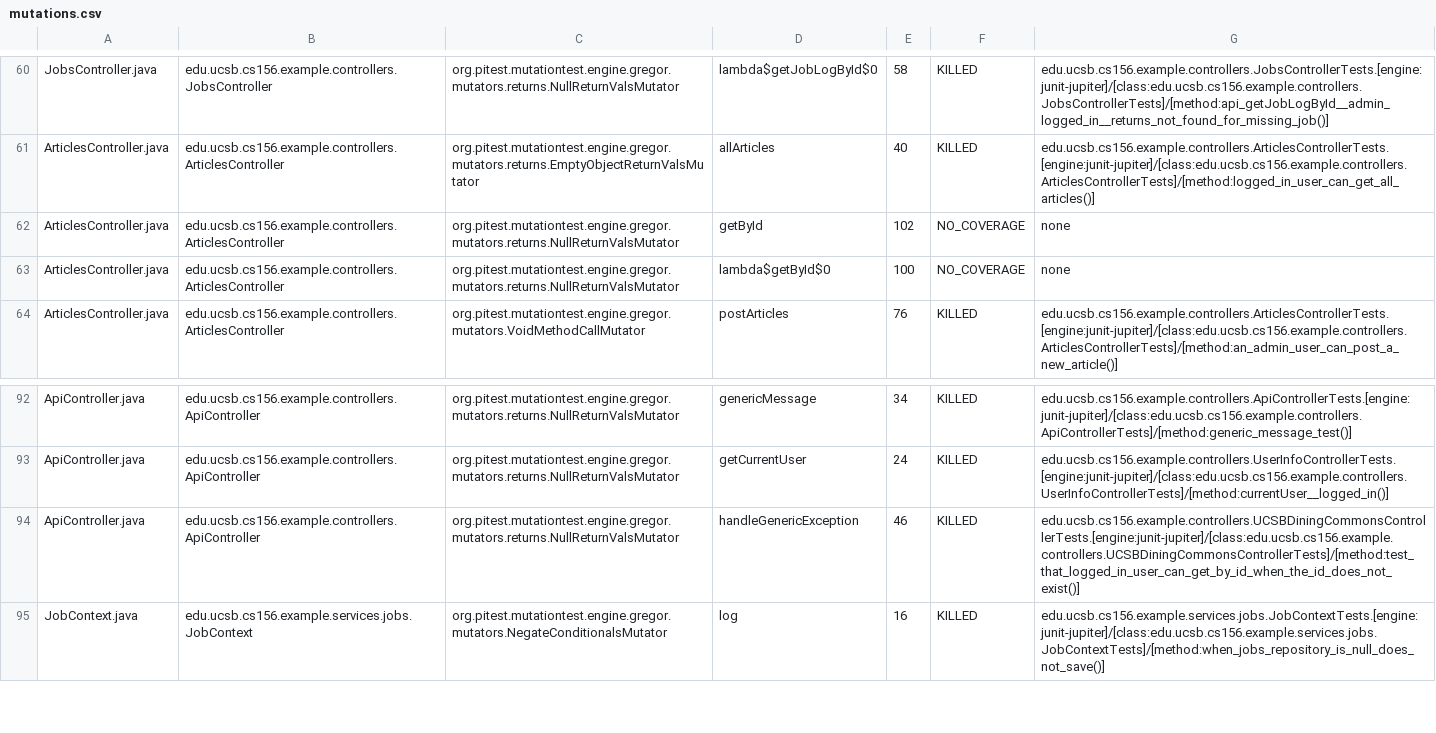
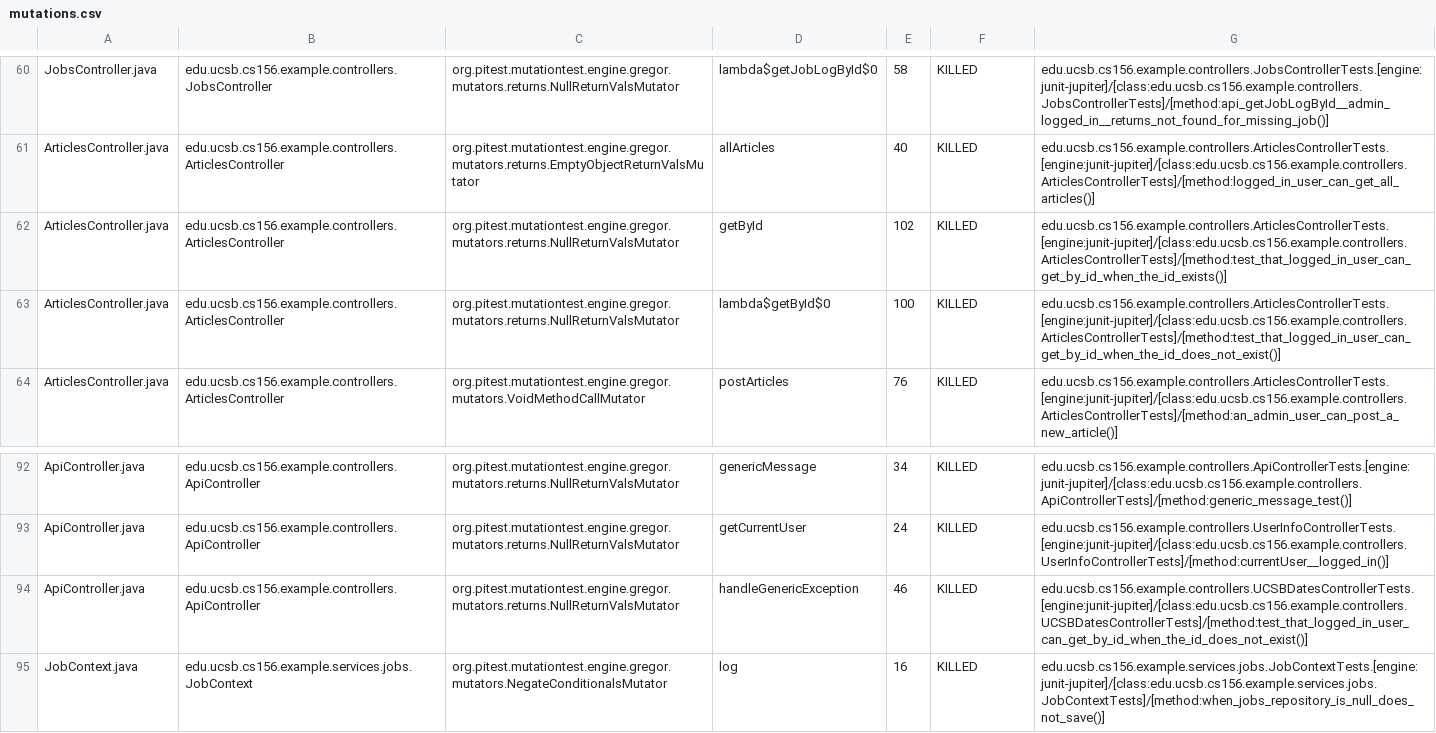
Before and after one commit to ucsb-cs156-s26/team01-s26-11, a CSV file: prs/47/pitest/mutations.csv, drawn as a sheet; only a part is shown, gaps mark what is left out.

Commit message:
Deploying to gh-pages from @ ucsb-cs156-s26/team01-s26-11@bc5f20a31060e33b2f3730e86fb7552f1c61a648 🚀

```diff
--- a/prs/47/pitest/mutations.csv
+++ b/prs/47/pitest/mutations.csv
@@ -61,4 +61,4 @@ JobsController.java,edu.ucsb.cs156.example.controllers.JobsController,org.pitest
 ArticlesController.java,edu.ucsb.cs156.example.controllers.ArticlesController,org.pitest.mutationtest.engine.gregor.mutators.returns.EmptyObjectReturnValsMutator,allArticles,40,KILLED,edu.ucsb.cs156.example.controllers.ArticlesControllerTests.[engine:junit-jupiter]/[class:edu.ucsb.cs156.example.controllers.ArticlesControllerTests]/[method:logged_in_user_can_get_all_articles()]
-ArticlesController.java,edu.ucsb.cs156.example.controllers.ArticlesController,org.pitest.mutationtest.engine.gregor.mutators.returns.NullReturnValsMutator,getById,102,NO_COVERAGE,none
-ArticlesController.java,edu.ucsb.cs156.example.controllers.ArticlesController,org.pitest.mutationtest.engine.gregor.mutators.returns.NullReturnValsMutator,lambda$getById$0,100,NO_COVERAGE,none
+ArticlesController.java,edu.ucsb.cs156.example.controllers.ArticlesController,org.pitest.mutationtest.engine.gregor.mutators.returns.NullReturnValsMutator,getById,102,KILLED,edu.ucsb.cs156.example.controllers.ArticlesControllerTests.[engine:junit-jupiter]/[class:edu.ucsb.cs156.example.controllers.ArticlesControllerTests]/[method:test_that_logged_in_user_can_get_by_id_when_the_id_exists()]
+ArticlesController.java,edu.ucsb.cs156.example.controllers.ArticlesController,org.pitest.mutationtest.engine.gregor.mutators.returns.NullReturnValsMutator,lambda$getById$0,100,KILLED,edu.ucsb.cs156.example.controllers.ArticlesControllerTests.[engine:junit-jupiter]/[class:edu.ucsb.cs156.example.controllers.ArticlesControllerTests]/[method:test_that_logged_in_user_can_get_by_id_when_the_id_does_not_exist()]
 ArticlesController.java,edu.ucsb.cs156.example.controllers.ArticlesController,org.pitest.mutationtest.engine.gregor.mutators.VoidMethodCallMutator,postArticles,76,KILLED,edu.ucsb.cs156.example.controllers.ArticlesControllerTests.[engine:junit-jupiter]/[class:edu.ucsb.cs156.example.controllers.ArticlesControllerTests]/[method:an_admin_user_can_post_a_new_article()]
@@ -93,3 +93,3 @@ ApiController.java,edu.ucsb.cs156.example.controllers.ApiController,org.pitest.m
 ApiController.java,edu.ucsb.cs156.example.controllers.ApiController,org.pitest.mutationtest.engine.gregor.mutators.returns.NullReturnValsMutator,getCurrentUser,24,KILLED,edu.ucsb.cs156.example.controllers.UserInfoControllerTests.[engine:junit-jupiter]/[class:edu.ucsb.cs156.example.controllers.UserInfoControllerTests]/[method:currentUser__logged_in()]
-ApiController.java,edu.ucsb.cs156.example.controllers.ApiController,org.pitest.mutationtest.engine.gregor.mutators.returns.NullReturnValsMutator,handleGenericException,46,KILLED,edu.ucsb.cs156.example.controllers.UCSBDiningCommonsControllerTests.[engine:junit-jupiter]/[class:edu.ucsb.cs156.example.controllers.UCSBDiningCommonsControllerTests]/[method:test_that_logged_in_user_can_get_by_id_when_the_id_does_not_exist()]
+ApiController.java,edu.ucsb.cs156.example.controllers.ApiController,org.pitest.mutationtest.engine.gregor.mutators.returns.NullReturnValsMutator,handleGenericException,46,KILLED,edu.ucsb.cs156.example.controllers.UCSBDatesControllerTests.[engine:junit-jupiter]/[class:edu.ucsb.cs156.example.controllers.UCSBDatesControllerTests]/[method:test_that_logged_in_user_can_get_by_id_when_the_id_does_not_exist()]
 JobContext.java,edu.ucsb.cs156.example.services.jobs.JobContext,org.pitest.mutationtest.engine.gregor.mutators.NegateConditionalsMutator,log,16,KILLED,edu.ucsb.cs156.example.services.jobs.JobContextTests.[engine:junit-jupiter]/[class:edu.ucsb.cs156.example.services.jobs.JobContextTests]/[method:when_jobs_repository_is_null_does_not_save()]
```
Also changed, not shown: 20 other files.
